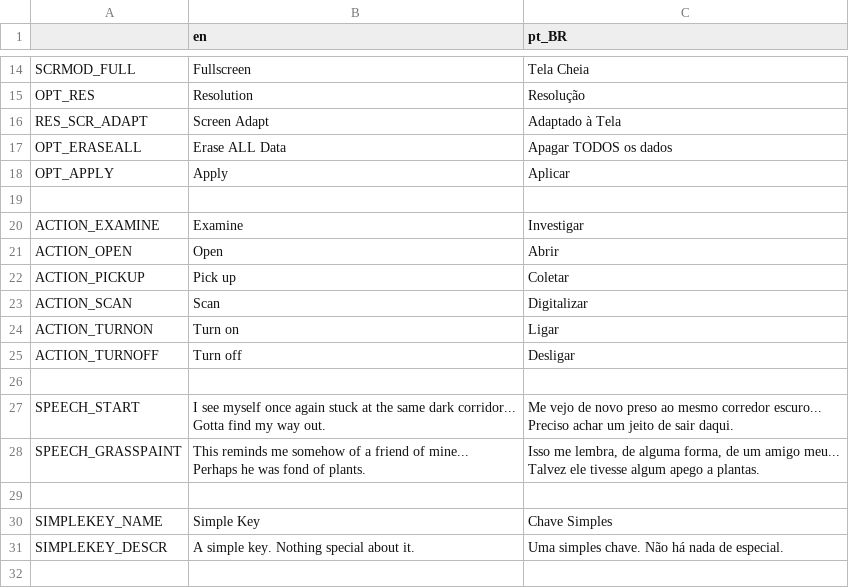
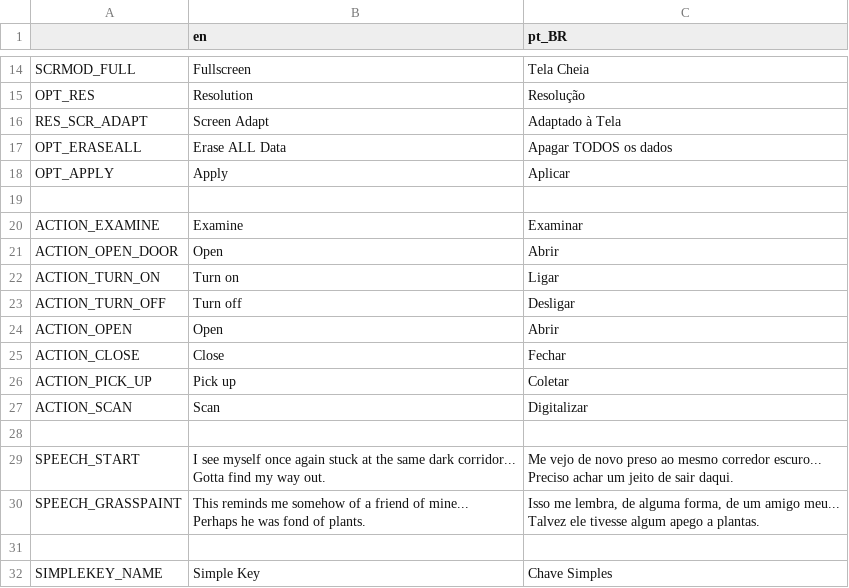
Before and after one commit to EmoonX/cipher, a CSV file: etc/translation.csv, drawn as a sheet; only a part is shown, gaps mark what is left out; the shorter side is filled out with more unchanged rows.

```diff
--- a/etc/translation.csv
+++ b/etc/translation.csv
@@ -19,8 +19,10 @@ OPT_APPLY,Apply,Aplicar
 ,,
-ACTION_EXAMINE,Examine,Investigar
+ACTION_EXAMINE,Examine,Examinar
+ACTION_OPEN_DOOR,Open,Abrir
+ACTION_TURN_ON,Turn on,Ligar
+ACTION_TURN_OFF,Turn off,Desligar
 ACTION_OPEN,Open,Abrir
-ACTION_PICKUP,Pick up,Coletar
+ACTION_CLOSE,Close,Fechar
+ACTION_PICK_UP,Pick up,Coletar
 ACTION_SCAN,Scan,Digitalizar
-ACTION_TURNON,Turn on,Ligar
-ACTION_TURNOFF,Turn off,Desligar
 ,,
```
Also changed, not shown: 5 other files.
